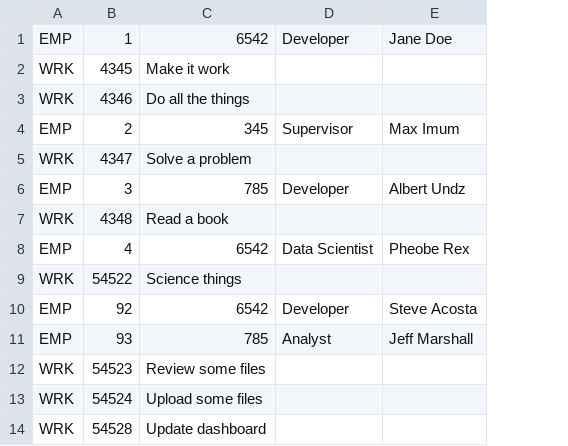
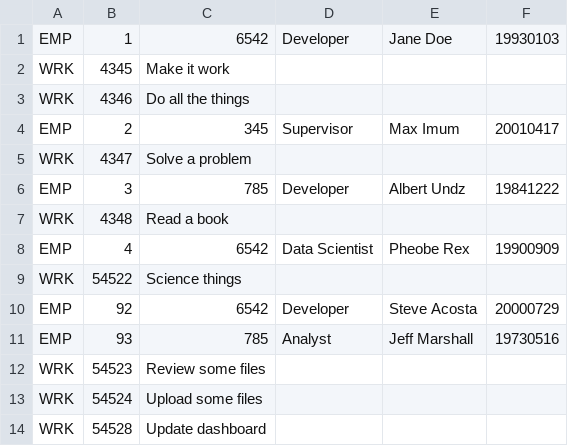
Before and after one commit to Floresj4/spring-batch-samples, a CSV file: custom-record-parsing/src/main/resources/employees-w-workitems.csv, drawn as a sheet; the diff names each change by its address in the sheet, - before the commit and + after, or states it on an @@ line.

Commit message:
adding birthdate field

```diff
--- a/custom-record-parsing/src/main/resources/employees-w-workitems.csv
+++ b/custom-record-parsing/src/main/resources/employees-w-workitems.csv
+column F, rows 1-11: 19930103 |  |  | 20010417 |  | 19841222 |  | 19900909 |  | 20000729 | 19730516
```
